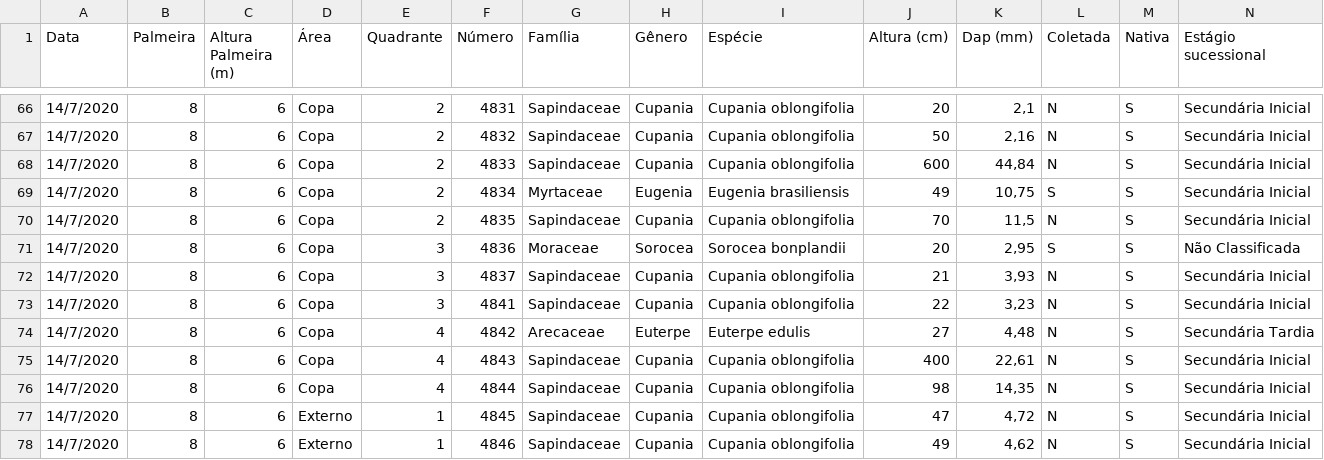
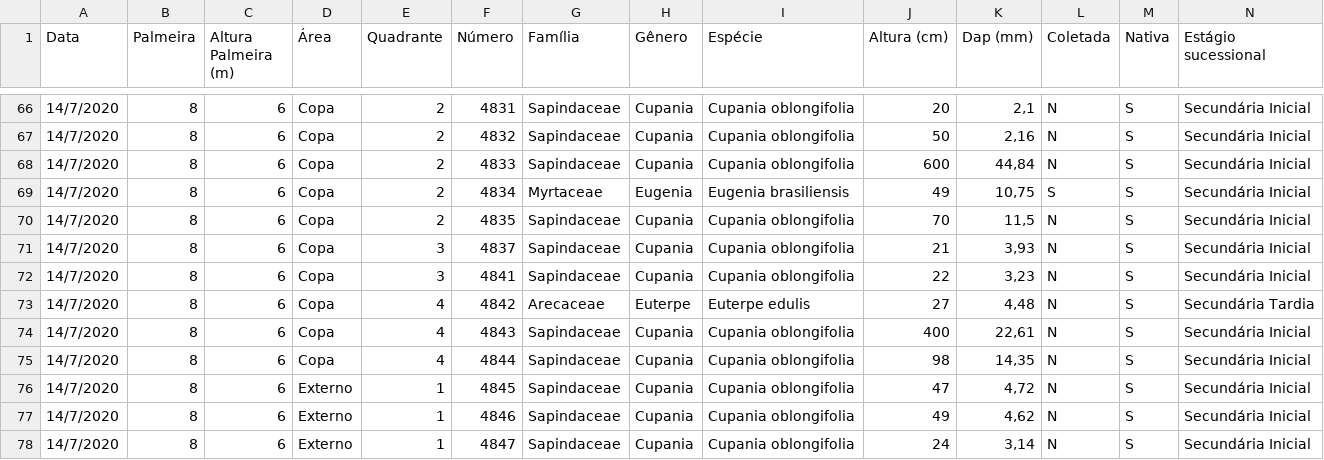
Before and after one commit to taniagmangolini/PalmeiraLequeDaChinaPEC, a CSV file: dados_5-6m.csv, drawn as a sheet; only a part is shown, gaps mark what is left out; the shorter side is filled out with more unchanged rows; rows hold the shown columns only; the diff names each change by its address in the sheet, - before the commit and + after, or states it on an @@ line.

```diff
--- a/dados_5-6m.csv
+++ b/dados_5-6m.csv
-row 71: 14/7/2020 | 8 | 6 | Copa | 3 | 4836 | Moraceae | Sorocea | Sorocea bonplandii | 20 | 2,95 | S | S | Não Classificada
```
Also changed, not shown: 1 other file.
